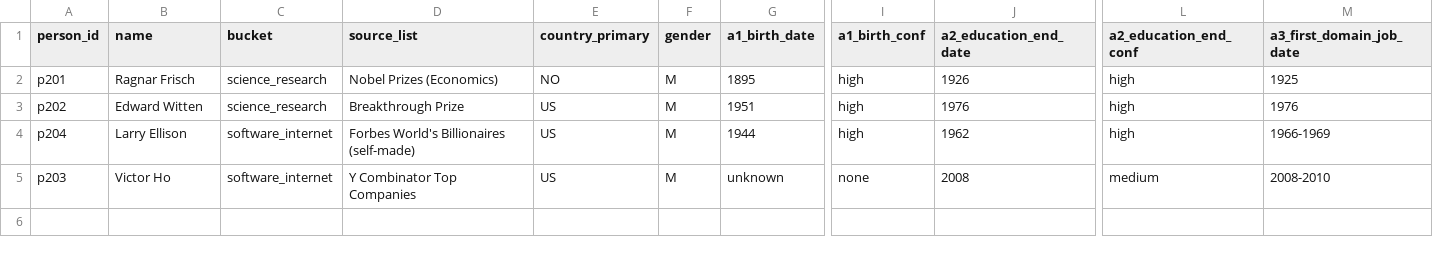
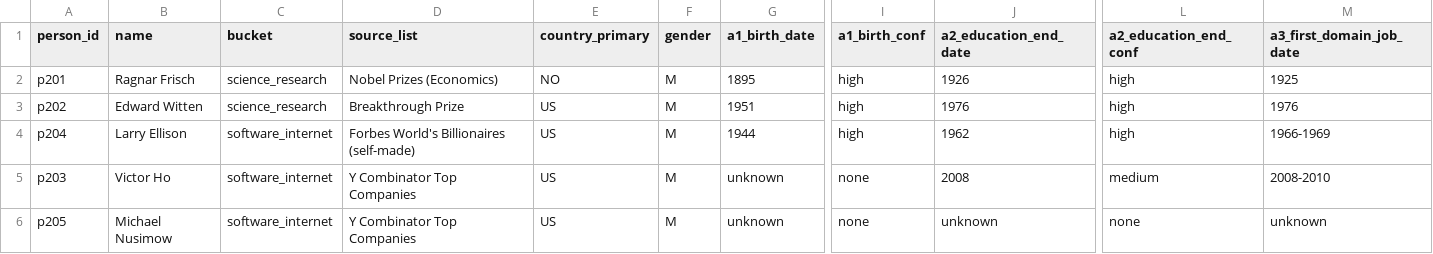
Before and after one commit to sgjlee0520/trajectories, a CSV file: data/w8-d.csv, drawn as a sheet; only a part is shown, gaps mark what is left out; rows hold the shown columns only; the diff names each change by its address in the sheet, - before the commit and + after, or states it on an @@ line.

```diff
--- a/data/w8-d.csv
+++ b/data/w8-d.csv
+row 6: p205 | Michael Nusimow | software_internet | Y Combinator Top Companies | US | M | unknown | none | unknown | none | unknown
```
Also changed, not shown: data/w7-a.csv, data/w8-c.csv, 18 other files.
